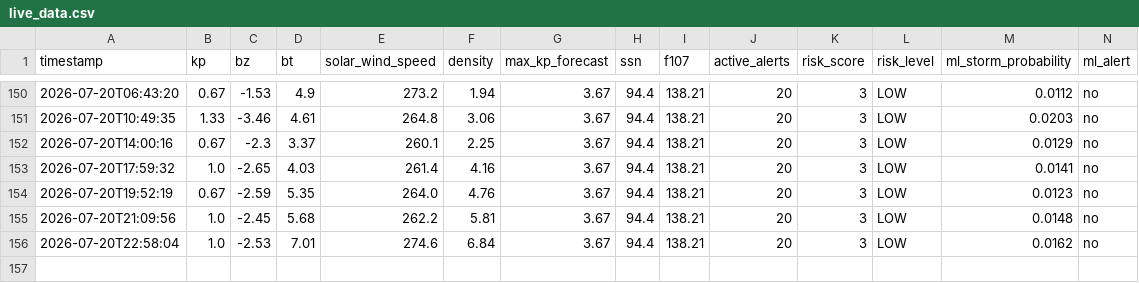
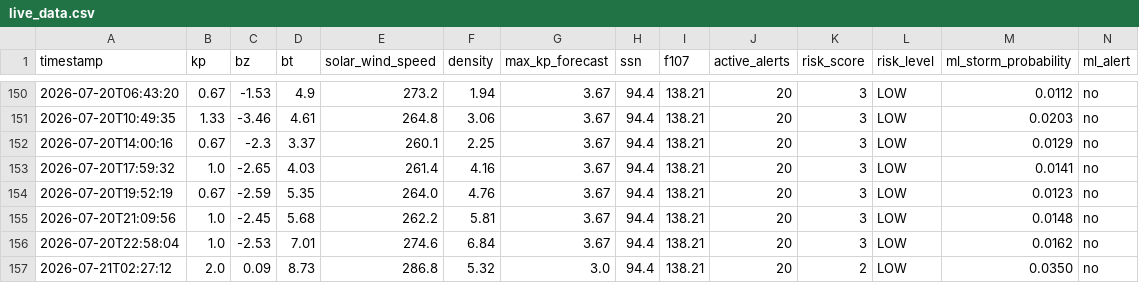
Before and after one commit to thakarnakshtra-dotcom/SolarShield, a CSV file: live_data.csv, drawn as a sheet; only a part is shown, gaps mark what is left out; rows hold the shown columns only; the diff names each change by its address in the sheet, - before the commit and + after, or states it on an @@ line.

```diff
--- a/live_data.csv
+++ b/live_data.csv
+row 157: 2026-07-21T02:27:12 | 2.0 | 0.09 | 8.73 | 286.8 | 5.32 | 3.0 | 94.4 | 138.21 | 20 | 2 | LOW | 0.0350 | no
```
